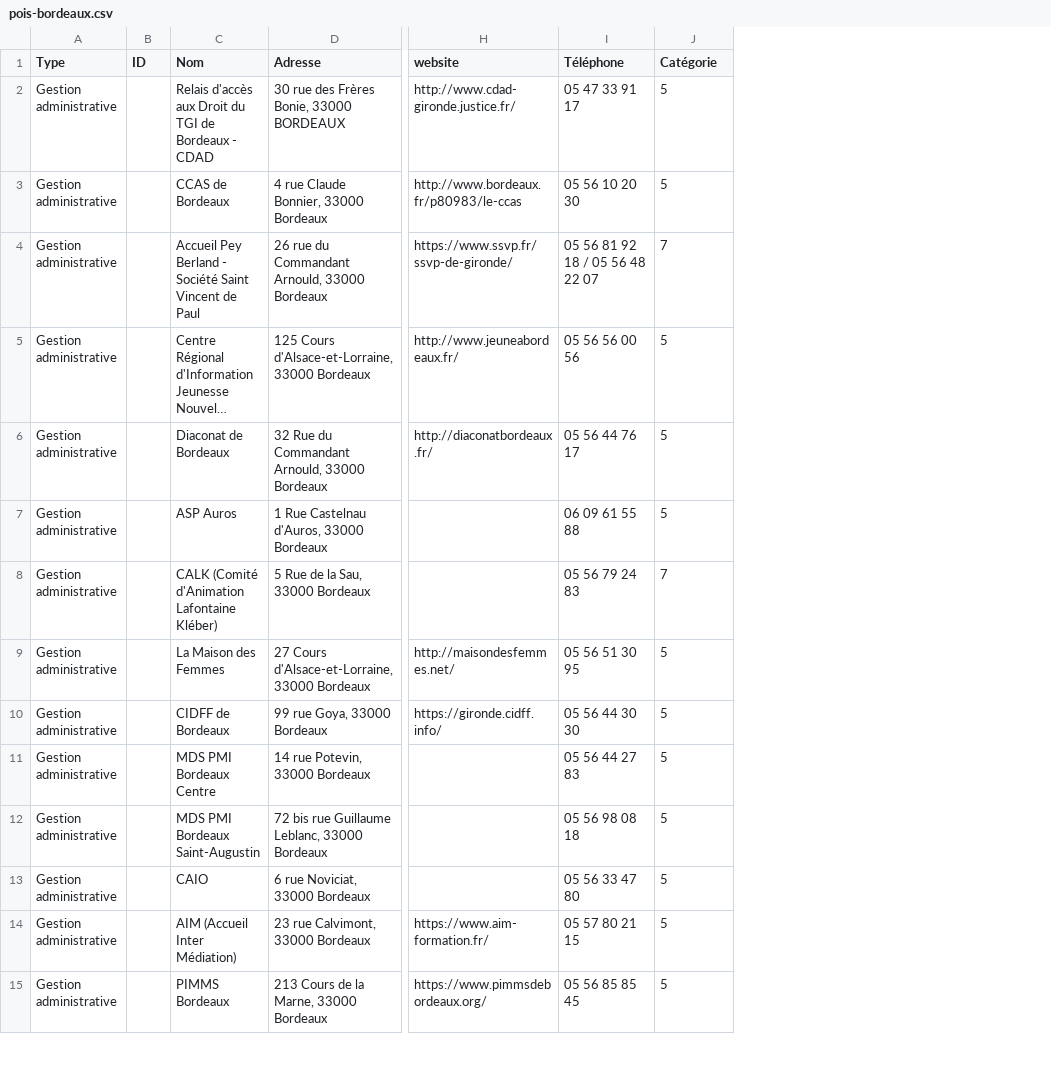
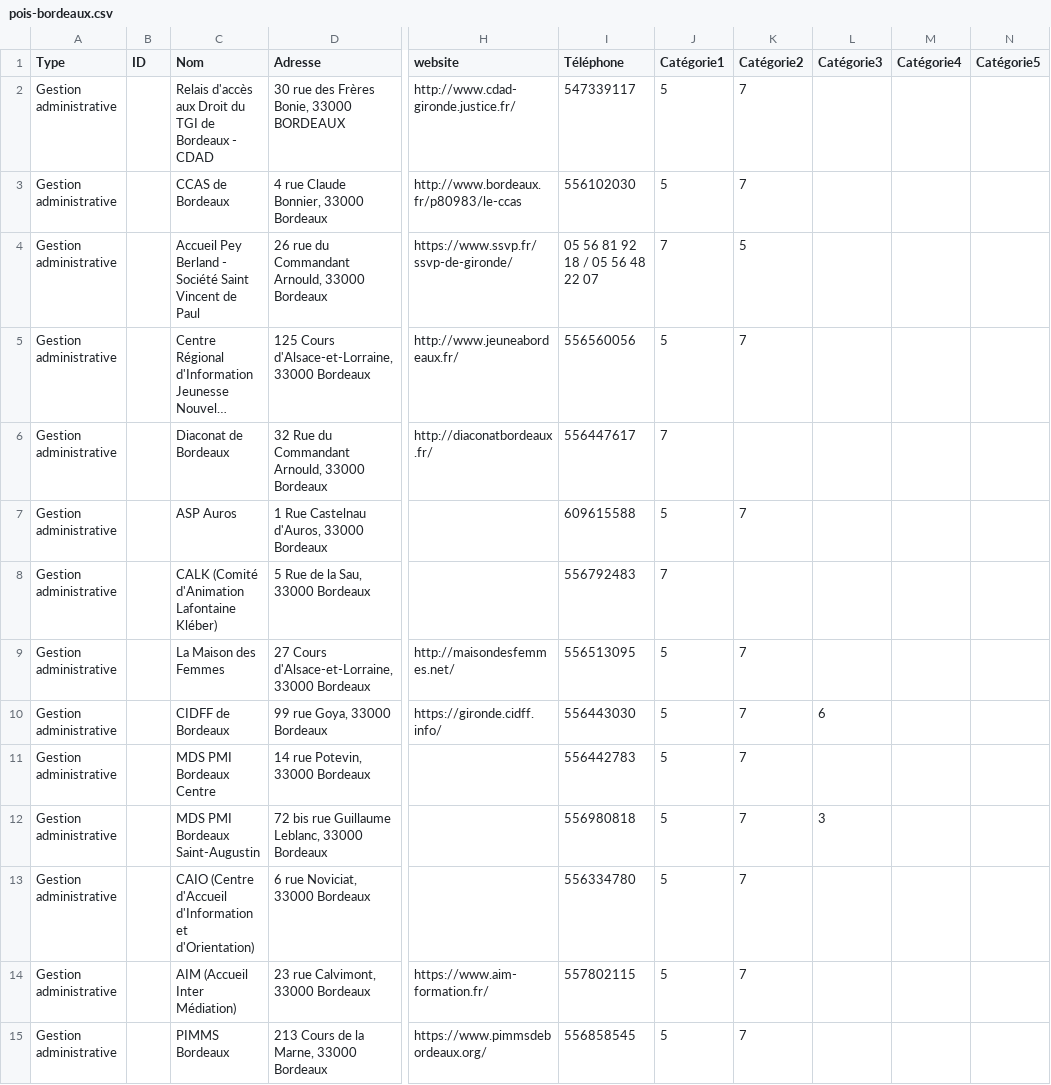
Before and after one commit to ReseauEntourage/entourage-ror, a CSV file: docs/pois-bordeaux.csv, drawn as a sheet; only a part is shown, gaps mark what is left out; long unchanged cells end in …; the diff covers the shown part only; the diff names each change by its address in the sheet, - before the commit and + after, or states it on an @@ line.

```diff
--- a/docs/pois-bordeaux.csv
+++ b/docs/pois-bordeaux.csv
+column K (Catégorie2), rows 2-15: 7 | 7 | 5 | 7 |  | 7 |  | 7 | 7 | 7 | 7 | 7 | 7 | 7
+column L (Catégorie3), rows 10-12: 6 |  | 3
+column M (Catégorie4), empty
+column N (Catégorie5), empty
-J1: Catégorie
+J1: Catégorie1
-I2 (Téléphone): 05 47 33 91 17
+I2 (Téléphone): 547339117
-I3 (Téléphone): 05 56 10 20 30
+I3 (Téléphone): 556102030
-I5 (Téléphone): 05 56 56 00 56
+I5 (Téléphone): 556560056
-I6 (Téléphone): 05 56 44 76 17
+I6 (Téléphone): 556447617
-J6 (Catégorie1): 5
+J6 (Catégorie1): 7
-I7 (Téléphone): 06 09 61 55 88
+I7 (Téléphone): 609615588
-I8 (Téléphone): 05 56 79 24 83
+I8 (Téléphone): 556792483
-I9 (Téléphone): 05 56 51 30 95
+I9 (Téléphone): 556513095
-I10 (Téléphone): 05 56 44 30 30
+I10 (Téléphone): 556443030
-I11 (Téléphone): 05 56 44 27 83
+I11 (Téléphone): 556442783
-I12 (Téléphone): 05 56 98 08 18
+I12 (Téléphone): 556980818
-C13 (Nom): CAIO
+C13 (Nom): CAIO (Centre d'Accueil d'Information et d'Orientation)
-I13 (Téléphone): 05 56 33 47 80
+I13 (Téléphone): 556334780
-I14 (Téléphone): 05 57 80 21 15
+I14 (Téléphone): 557802115
-I15 (Téléphone): 05 56 85 85 45
+I15 (Téléphone): 556858545
```
Also changed, not shown: 121 edited cells elsewhere in this file, 2 other files.
